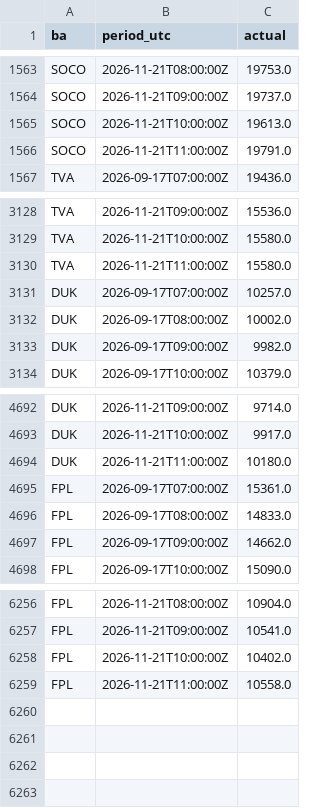
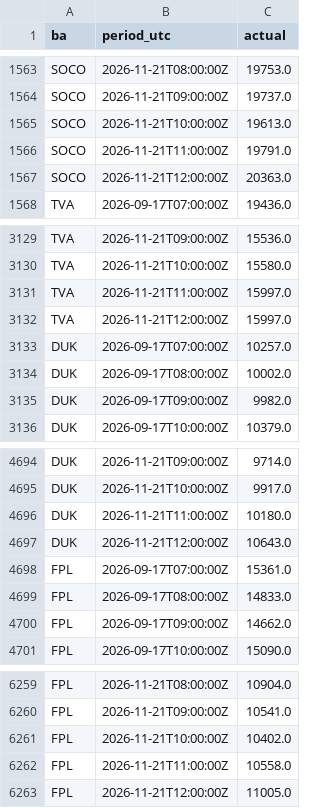
Before and after one commit to Vincent-Attakpah/Grid-demand-project, a CSV file: actuals.csv, drawn as a sheet; only a part is shown, gaps mark what is left out; the diff covers the shown part only.

```diff
--- a/actuals.csv
+++ b/actuals.csv
@@ -1566,2 +1566,3 @@ SOCO,2026-11-21T10:00:00Z,19613.0
 SOCO,2026-11-21T11:00:00Z,19791.0
+SOCO,2026-11-21T12:00:00Z,20363.0
 TVA,2026-09-17T07:00:00Z,19436.0
@@ -3129,3 +3130,4 @@ TVA,2026-11-21T09:00:00Z,15536.0
 TVA,2026-11-21T10:00:00Z,15580.0
-TVA,2026-11-21T11:00:00Z,15580.0
+TVA,2026-11-21T11:00:00Z,15997.0
+TVA,2026-11-21T12:00:00Z,15997.0
 DUK,2026-09-17T07:00:00Z,10257.0
@@ -4694,2 +4696,3 @@ DUK,2026-11-21T10:00:00Z,9917.0
 DUK,2026-11-21T11:00:00Z,10180.0
+DUK,2026-11-21T12:00:00Z,10643.0
 FPL,2026-09-17T07:00:00Z,15361.0
@@ -6259 +6262,2 @@ FPL,2026-11-21T10:00:00Z,10402.0
 FPL,2026-11-21T11:00:00Z,10558.0
+FPL,2026-11-21T12:00:00Z,11005.0
```
Also changed, not shown: 24 edited cells elsewhere in this file, history/2026-11-21.csv, 2 other files.
